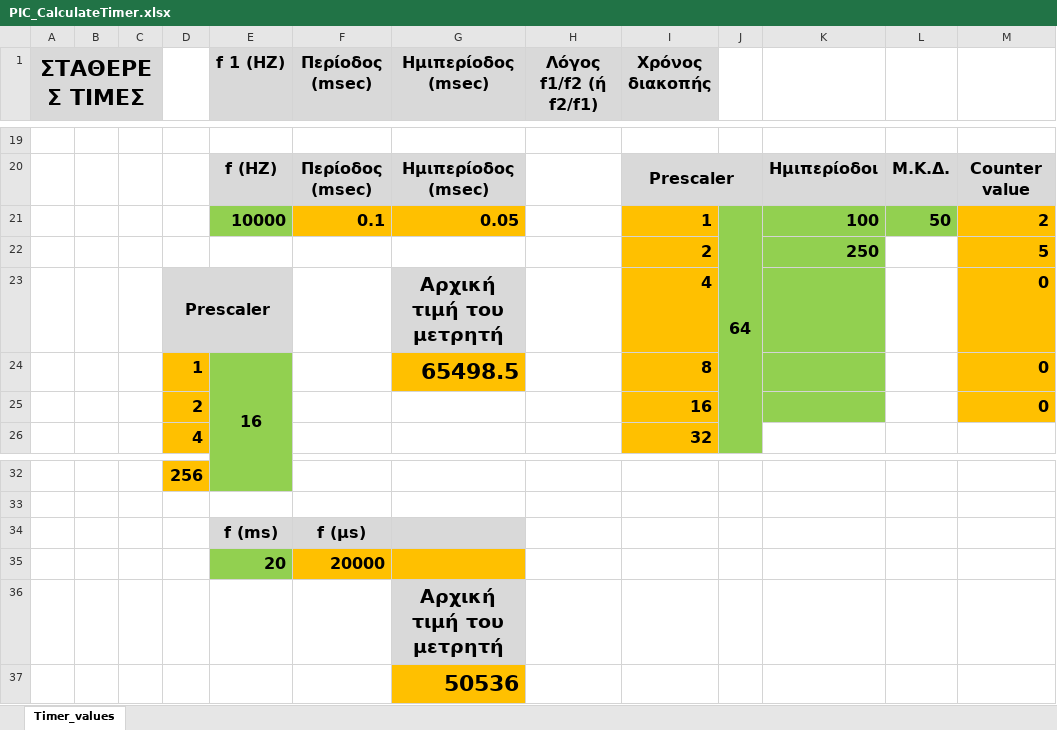
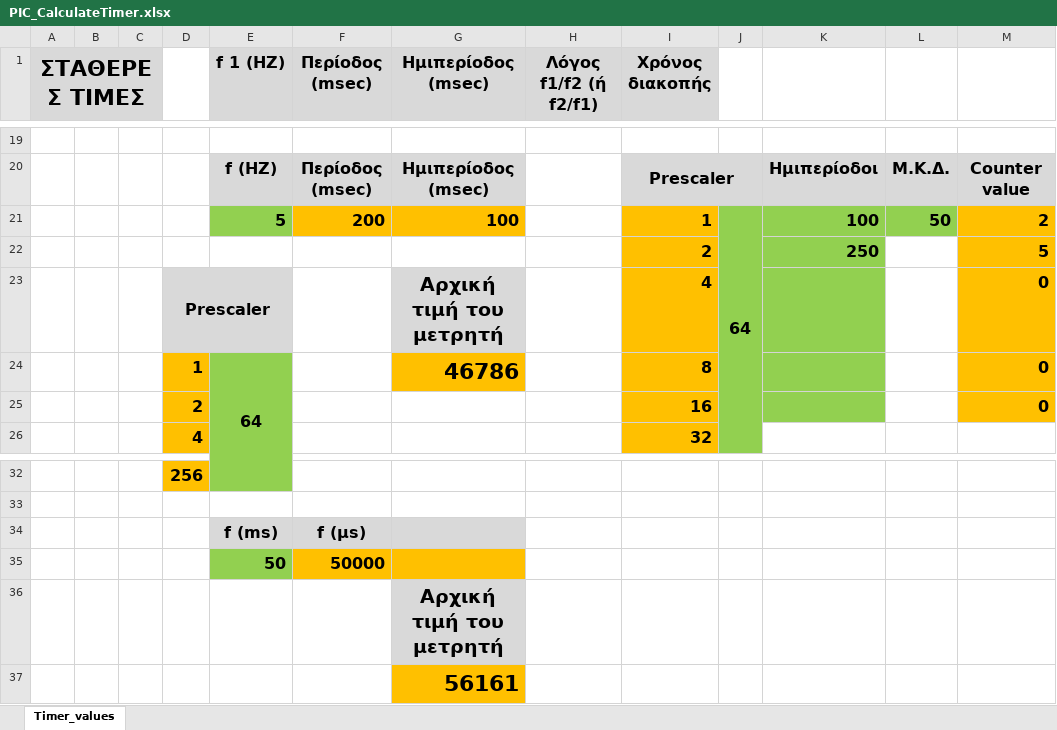
Before and after one commit to panosale/DIPAE_EnsomatomenaSystimata_6th_Semester, an Excel workbook: PIC_CalculateTimer.xlsx, sheet Timer_values, drawn as a sheet; only a part is shown, gaps mark what is left out; values as stored, in another font and other column widths than the file's, no borders; removed rows and columns are numbered as before the commit, all else as after; rows hold the shown columns only; the diff names each change by its address in the sheet, - before the commit and + after, or states it on an @@ line.

```diff
--- a/PIC_CalculateTimer.xlsx (sheet Timer_values)
+++ b/PIC_CalculateTimer.xlsx (sheet Timer_values)
-E21 (f 1 (HZ)): 10000
+E21 (f 1 (HZ)): 5
-F21 (Περίοδος (msec)): 0.1
+F21 (Περίοδος (msec)): 200
-G21 (Ημιπερίοδος (msec)): 0.05
+G21 (Ημιπερίοδος (msec)): 100
-E24 (f 1 (HZ)): 16
+E24 (f 1 (HZ)): 64
-G24 (Ημιπερίοδος (msec)): 65498.5
+G24 (Ημιπερίοδος (msec)): 46786
-row 35:  |  |  |  | 20 | 20000
+row 35:  |  |  |  | 50 | 50000
-G37 (Ημιπερίοδος (msec)): 50536
+G37 (Ημιπερίοδος (msec)): 56161
```
Also changed, not shown: 45 other files.
